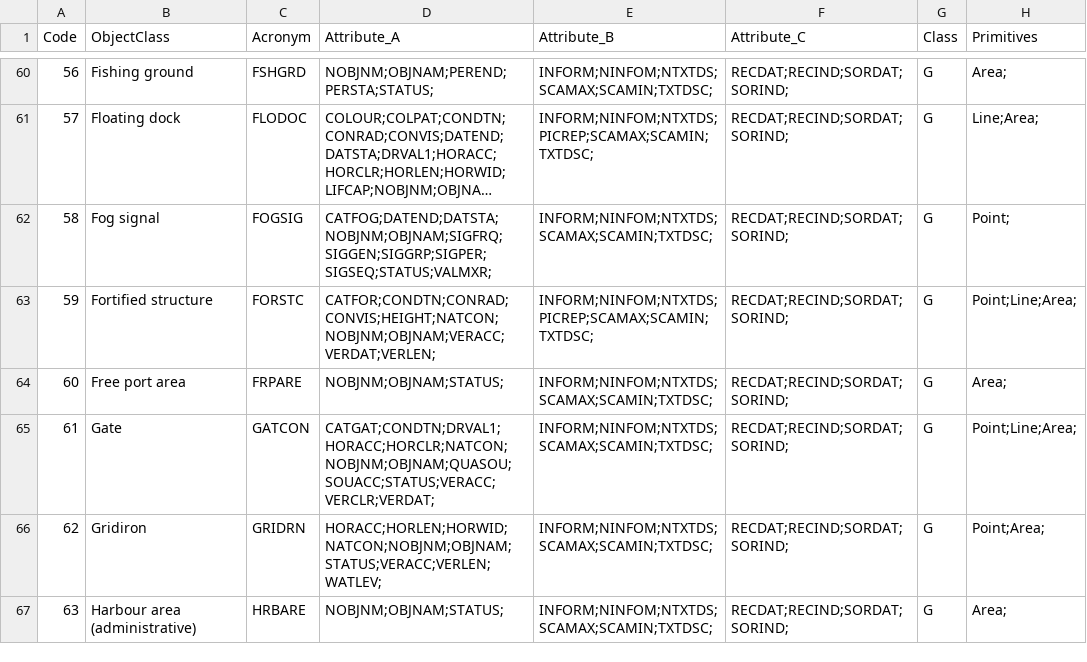
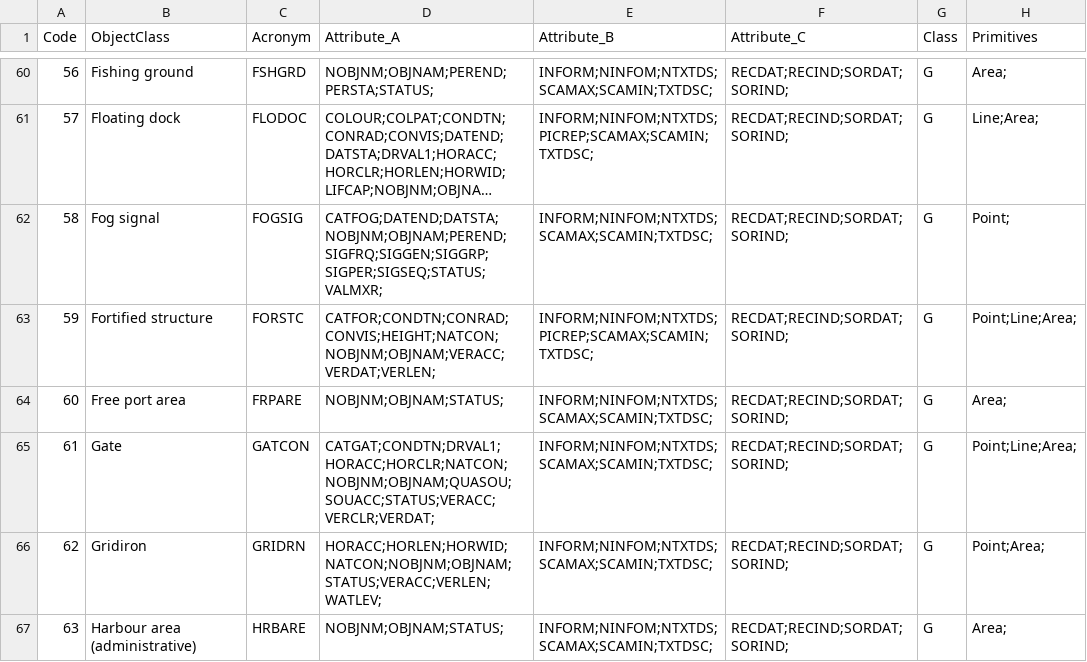
Before and after one commit to OpenCPN/OpenCPN, a CSV file: data/s57data/s57objectclasses.csv, drawn as a sheet; only a part is shown, gaps mark what is left out; long unchanged cells end in …; the diff names each change by its address in the sheet, - before the commit and + after, or states it on an @@ line.

Commit message:
Add missing attribute type PEREND for S57 object class FOGSIG.

```diff
--- a/data/s57data/s57objectclasses.csv
+++ b/data/s57data/s57objectclasses.csv
-D62 (Attribute_A): CATFOG;DATEND;DATSTA;NOBJNM;OBJNAM;SIGFRQ;SIGGEN;SIGGRP;SIGPER;SIGSEQ;STATUS;VALMXR;
+D62 (Attribute_A): CATFOG;DATEND;DATSTA;NOBJNM;OBJNAM;PEREND;SIGFRQ;SIGGEN;SIGGRP;SIGPER;SIGSEQ;STATUS;VALMXR;
```
